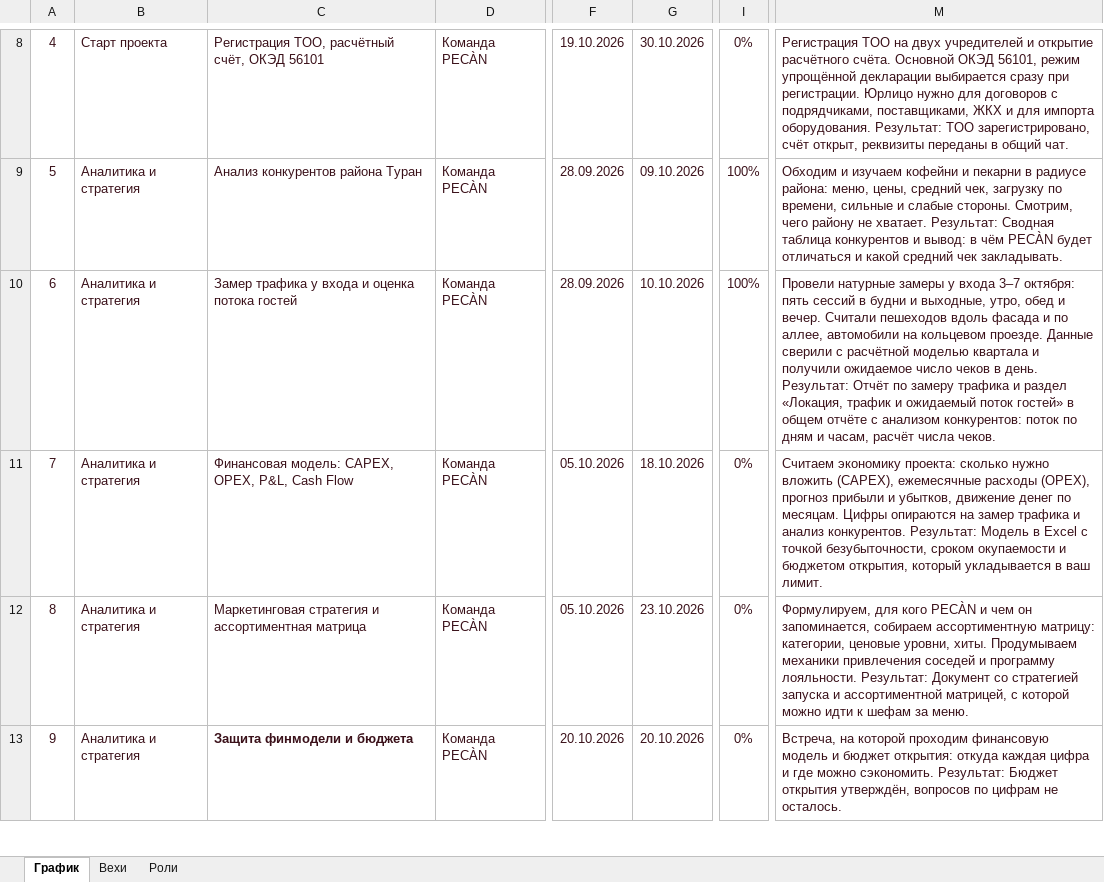
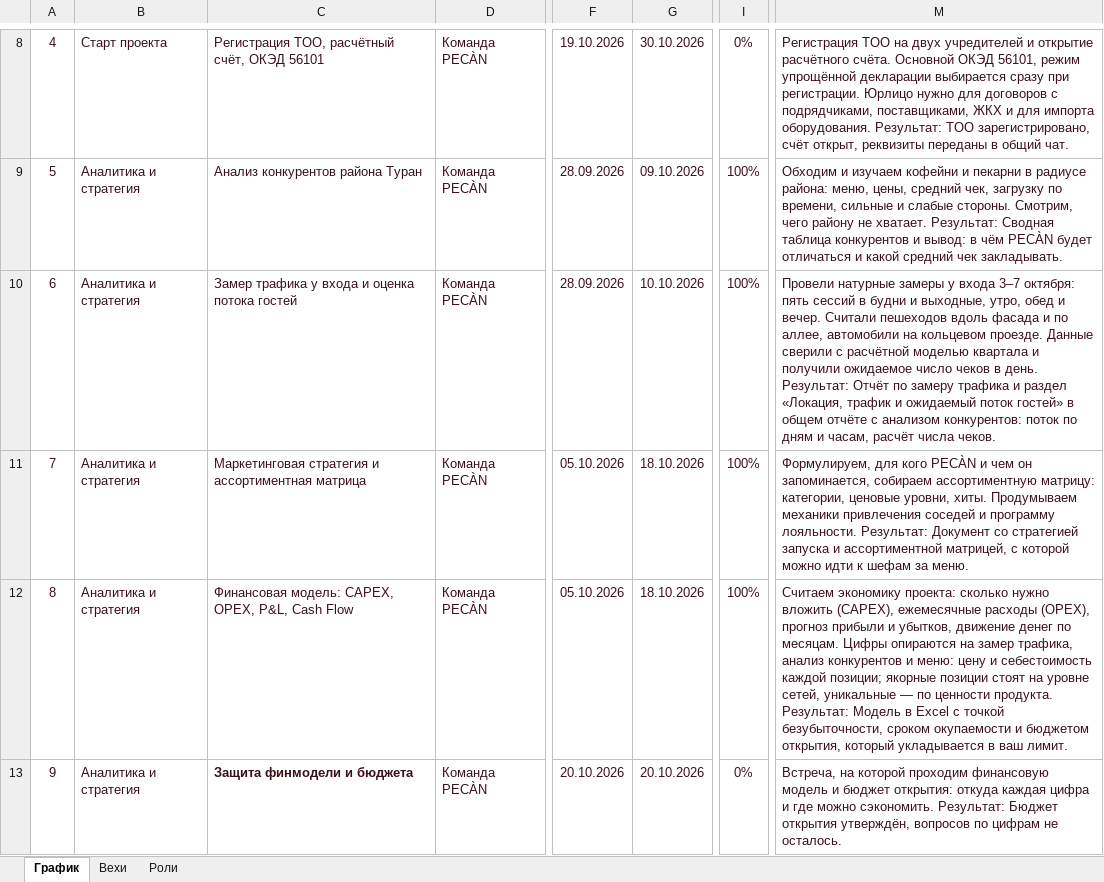
Before and after one commit to ogaffink-maker/pecan-plan, an Excel workbook: pecan-plan.xlsx, sheet График, drawn as a sheet; only a part is shown, gaps mark what is left out; values as stored, in another font and other column widths than the file's, no borders; conditional formats not drawn; the diff covers the shown part only; the diff names each change by its address in the sheet, - before the commit and + after, or states it on an @@ line.

Commit message:
Обновление план-графика 18.10.2026: pecan-plan.xlsx

```diff
--- a/pecan-plan.xlsx (sheet График)
+++ b/pecan-plan.xlsx (sheet График)
-C11: Финансовая модель: CAPEX, OPEX, P&L, Cash Flow
+C11: Маркетинговая стратегия и ассортиментная матрица
-I11:I12: 0%
+I11:I12: 100%
-M11: Считаем экономику проекта: сколько нужно вложить (CAPEX), ежемесячные расходы (OPEX), прогноз прибыли и убытков, движение денег по месяцам. Цифры опираются на замер трафика и анализ конкурентов. Результат: Модель в Excel с точкой безубыточности, сроком окупаемости и бюджетом открытия, который укладывается в ваш лимит.
+M11: Формулируем, для кого PECÀN и чем он запоминается, собираем ассортиментную матрицу: категории, ценовые уровни, хиты. Продумываем механики привлечения соседей и программу лояльности. Результат: Документ со стратегией запуска и ассортиментной матрицей, с которой можно идти к шефам за меню.
-C12: Маркетинговая стратегия и ассортиментная матрица
+C12: Финансовая модель: CAPEX, OPEX, P&L, Cash Flow
-G12: 23.10.2026
+G12: 18.10.2026
-M12: Формулируем, для кого PECÀN и чем он запоминается, собираем ассортиментную матрицу: категории, ценовые уровни, хиты. Продумываем механики привлечения соседей и программу лояльности. Результат: Документ со стратегией запуска и ассортиментной матрицей, с которой можно идти к шефам за меню.
+M12: Считаем экономику проекта: сколько нужно вложить (CAPEX), ежемесячные расходы (OPEX), прогноз прибыли и убытков, движение денег по месяцам. Цифры опираются на замер трафика, анализ конкурентов и меню: цену и себестоимость каждой позиции; якорные позиции стоят на уровне сетей, уникальные — по ценности продукта. Результат: Модель в Excel с точкой безубыточности, сроком окупаемости и бюджетом открытия, который укладывается в ваш лимит.
```
Also changed, not shown: 40 edited cells and cell formats elsewhere in this sheet, sheet Вехи, sheet Роли.
